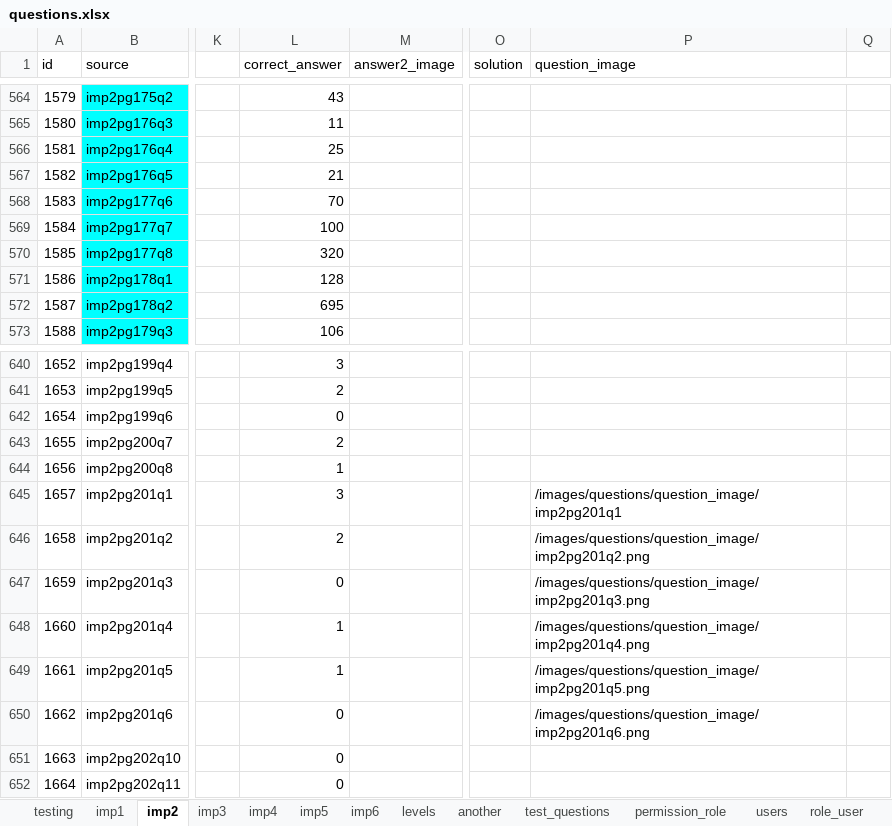
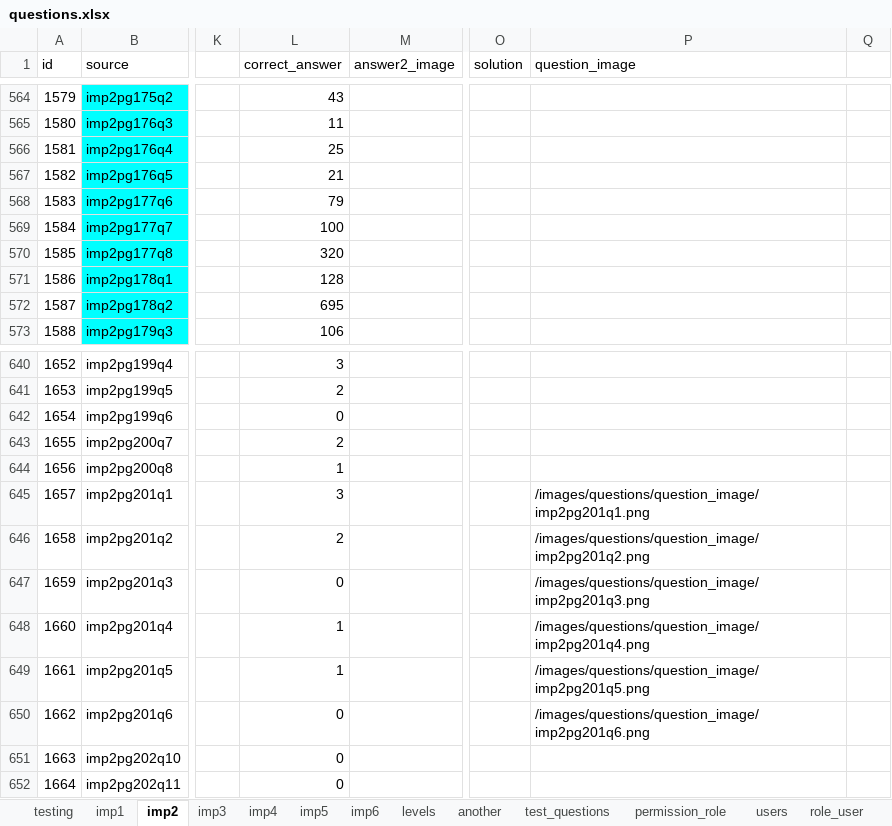
Before and after one commit to 2ppaamm/apiprod, an Excel workbook: public/questions.xlsx, sheet imp2, drawn as a sheet; only a part is shown, gaps mark what is left out; values as stored, in another font and other column widths than the file's, no borders; the diff names each change by its address in the sheet, - before the commit and + after, or states it on an @@ line.

Commit message:
fix pix

```diff
--- a/public/questions.xlsx (sheet imp2)
+++ b/public/questions.xlsx (sheet imp2)
-L568 (correct_answer): 70
+L568 (correct_answer): 79
-P645 (question_image): /images/questions/question_image/imp2pg201q1
+P645 (question_image): /images/questions/question_image/imp2pg201q1.png
```
